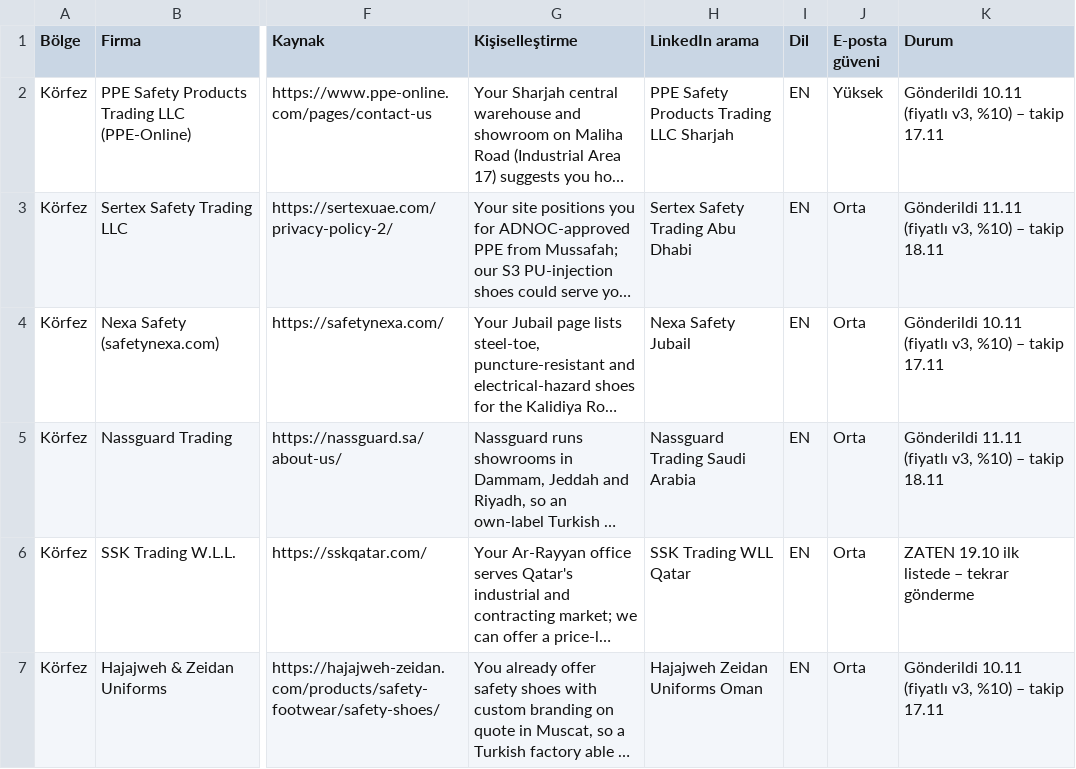
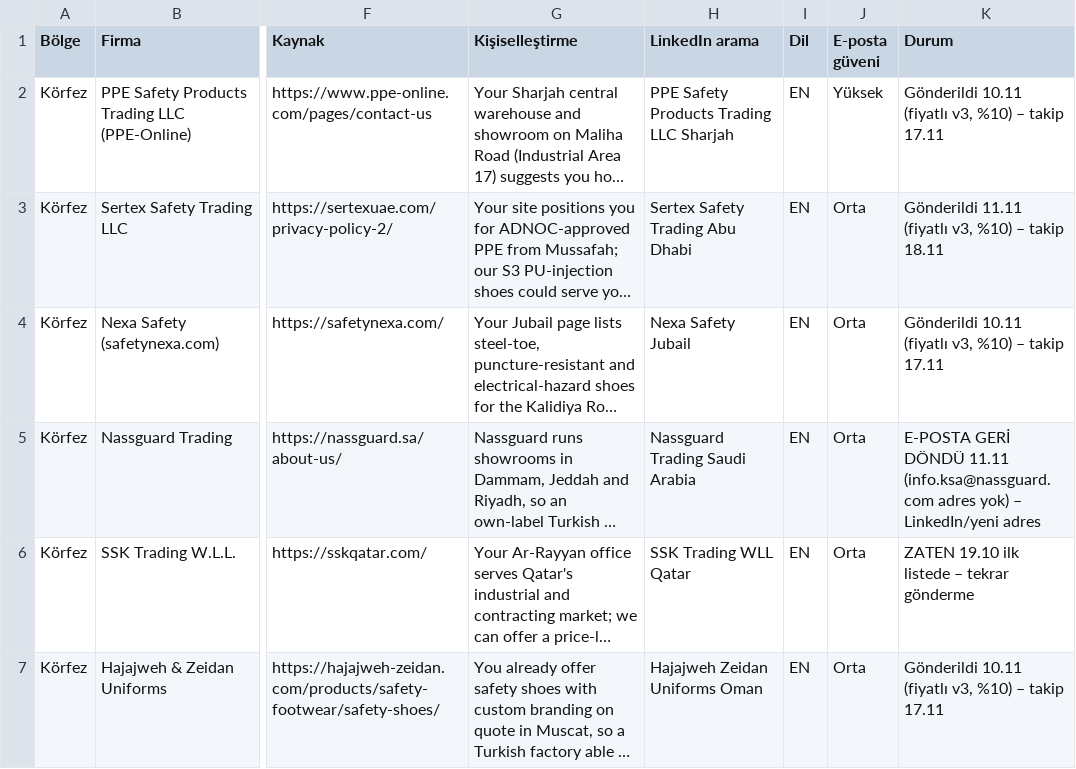
Before and after one commit to kahiyecoffee-del/Li, a CSV file: kkd-ticaret/18-yeni-liste-25-10.csv, drawn as a sheet; only a part is shown, gaps mark what is left out; long unchanged cells end in …; the diff names each change by its address in the sheet, - before the commit and + after, or states it on an @@ line.

```diff
--- a/kkd-ticaret/18-yeni-liste-25-10.csv
+++ b/kkd-ticaret/18-yeni-liste-25-10.csv
-K5 (Durum): Gönderildi 11.11 (fiyatlı v3, %10) – takip 18.11
+K5 (Durum): E-POSTA GERİ DÖNDÜ 11.11 (info.ksa@nassguard.com adres yok) – LinkedIn/yeni adres
```
Also changed, not shown: 1 other file.
